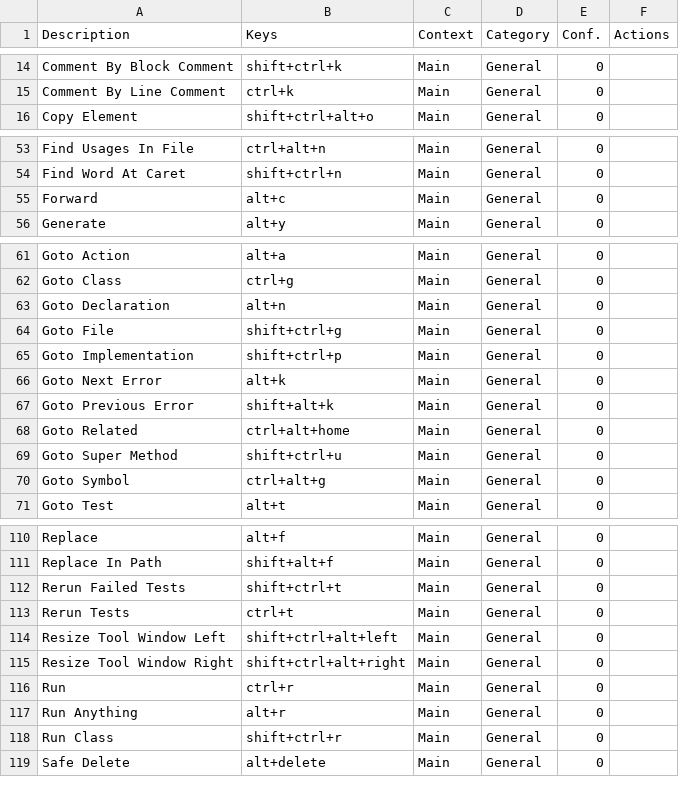
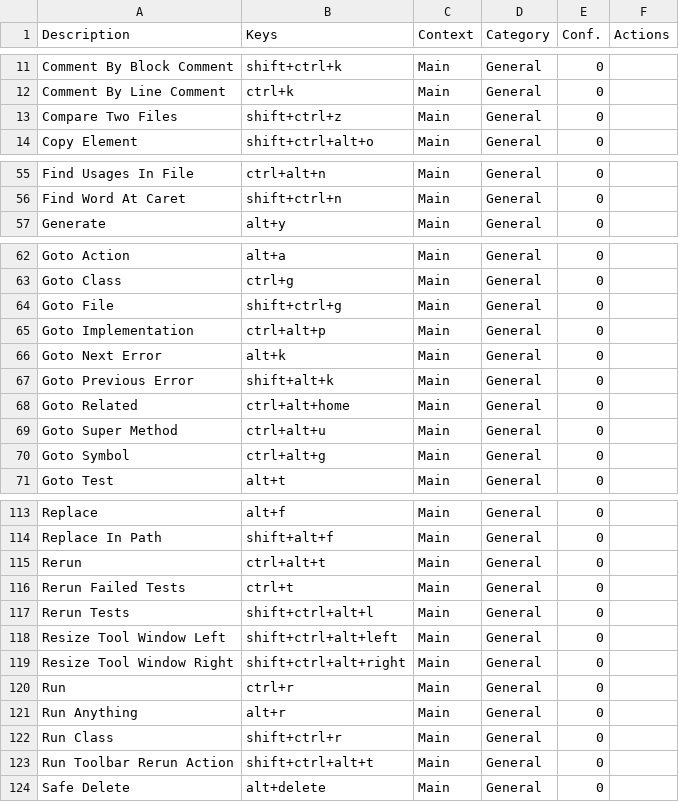
Before and after one commit to CoDen256/zmk, a CSV file: shortcuts/keymap.csv, drawn as a sheet; only a part is shown, gaps mark what is left out; the diff covers the shown part only.

```diff
--- a/shortcuts/keymap.csv
+++ b/shortcuts/keymap.csv
@@ -15,2 +12,3 @@
 "Comment By Line Comment","ctrl+k","Main","General","0",""
+"Compare Two Files","shift+ctrl+z","Main","General","0",""
 "Copy Element","shift+ctrl+alt+o","Main","General","0",""
@@ -54,3 +56,2 @@
 "Find Word At Caret","shift+ctrl+n","Main","General","0",""
-"Forward","alt+c","Main","General","0",""
 "Generate","alt+y","Main","General","0",""
@@ -62,5 +63,4 @@
 "Goto Class","ctrl+g","Main","General","0",""
-"Goto Declaration","alt+n","Main","General","0",""
 "Goto File","shift+ctrl+g","Main","General","0",""
-"Goto Implementation","shift+ctrl+p","Main","General","0",""
+"Goto Implementation","ctrl+alt+p","Main","General","0",""
 "Goto Next Error","alt+k","Main","General","0",""
@@ -68,3 +68,3 @@
 "Goto Related","ctrl+alt+home","Main","General","0",""
-"Goto Super Method","shift+ctrl+u","Main","General","0",""
+"Goto Super Method","ctrl+alt+u","Main","General","0",""
 "Goto Symbol","ctrl+alt+g","Main","General","0",""
@@ -111,4 +114,5 @@
 "Replace In Path","shift+alt+f","Main","General","0",""
-"Rerun Failed Tests","shift+ctrl+t","Main","General","0",""
-"Rerun Tests","ctrl+t","Main","General","0",""
+"Rerun","ctrl+alt+t","Main","General","0",""
+"Rerun Failed Tests","ctrl+t","Main","General","0",""
+"Rerun Tests","shift+ctrl+alt+l","Main","General","0",""
 "Resize Tool Window Left","shift+ctrl+alt+left","Main","General","0",""
@@ -118,2 +122,3 @@
 "Run Class","shift+ctrl+r","Main","General","0",""
+"Run Toolbar Rerun Action","shift+ctrl+alt+t","Main","General","0",""
 "Safe Delete","alt+delete","Main","General","0",""
```
Also changed, not shown: 7 added rows, 3 removed rows and 5 edited cells elsewhere in this file, 2 other files.
